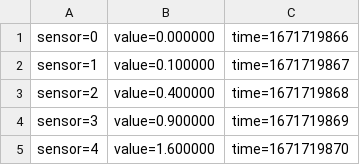
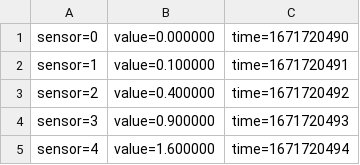
Before and after one commit to esseivan/Algo_Workspace, a CSV file: S3/ex3_1.csv, drawn as a sheet.

```diff
--- a/S3/ex3_1.csv
+++ b/S3/ex3_1.csv
@@ -1,5 +1,5 @@
-sensor=0, value=0.000000, time=1671719866
-sensor=1, value=0.100000, time=1671719867
-sensor=2, value=0.400000, time=1671719868
-sensor=3, value=0.900000, time=1671719869
-sensor=4, value=1.600000, time=1671719870
+sensor=0, value=0.000000, time=1671720490
+sensor=1, value=0.100000, time=1671720491
+sensor=2, value=0.400000, time=1671720492
+sensor=3, value=0.900000, time=1671720493
+sensor=4, value=1.600000, time=1671720494
```
Also changed, not shown: 2 other files.
